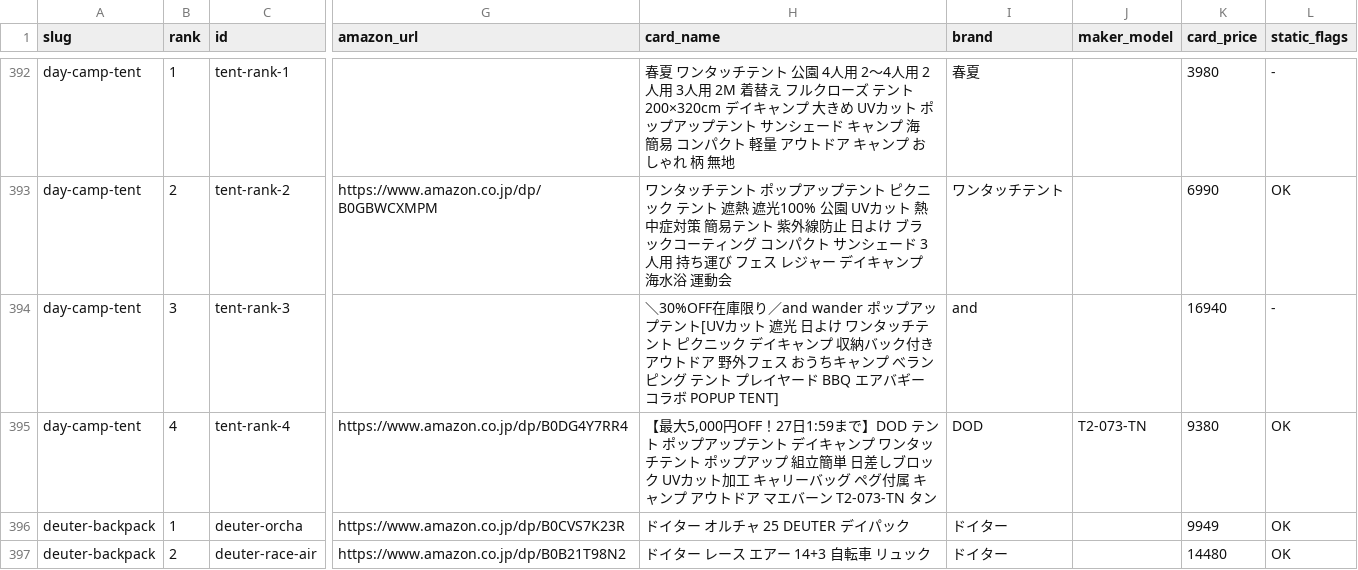
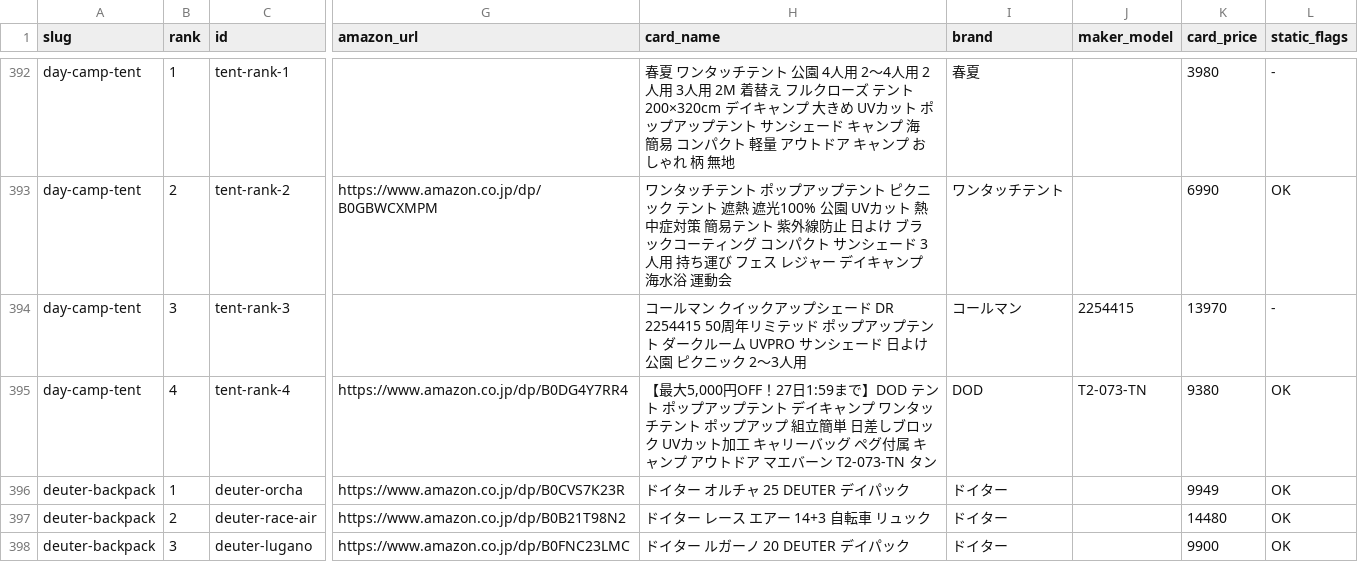
Before and after one commit to tanoue-boop/camp-kit-guide, a TSV file: _file/amazon-asin-check.tsv, drawn as a sheet; only a part is shown, gaps mark what is left out; the shorter side is filled out with more unchanged rows; the diff names each change by its address in the sheet, - before the commit and + after, or states it on an @@ line.

```diff
--- a/_file/amazon-asin-check.tsv
+++ b/_file/amazon-asin-check.tsv
-H394 (card_name): ＼30%OFF在庫限り／and wander ポップアップテント[UVカット 遮光 日よけ ワンタッチテント ピクニック デイキャンプ 収納バック付き アウトドア 野外フェス おうちキャンプ べランピング テント プレイヤード BBQ エアバギーコラボ POPUP TENT]
+H394 (card_name): コールマン クイックアップシェード DR 2254415 50周年リミテッド ポップアップテント ダークルーム UVPRO サンシェード 日よけ 公園 ピクニック 2〜3人用
-I394 (brand): and
+I394 (brand): コールマン
-J394 (maker_model): (empty)
+J394 (maker_model): 2254415
-K394 (card_price): 16940
+K394 (card_price): 13970
```
Also changed, not shown: _file/amazon-backfill-no-amazon.tsv, _file/article-fix-backlog.tsv, 5 other files.
